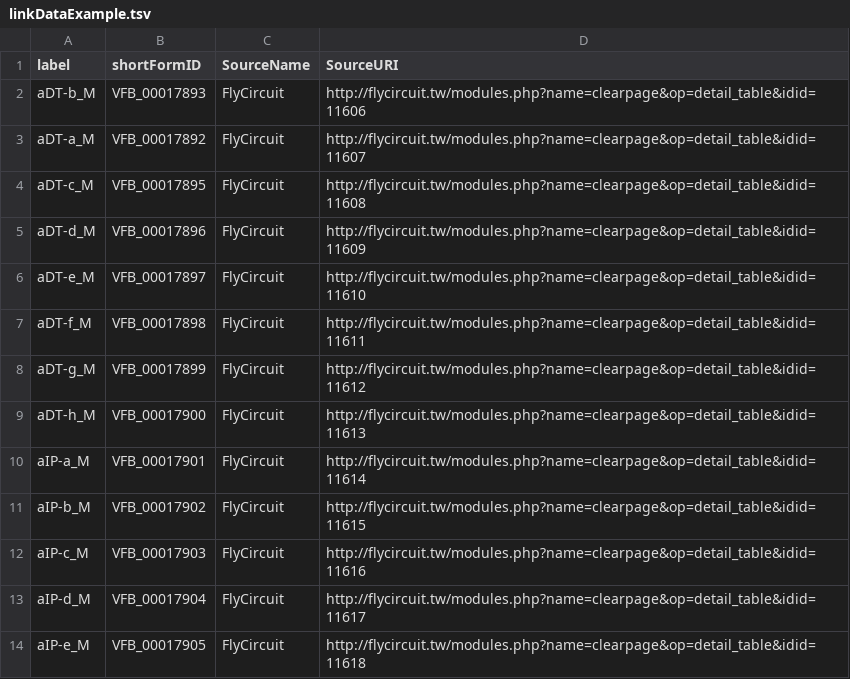
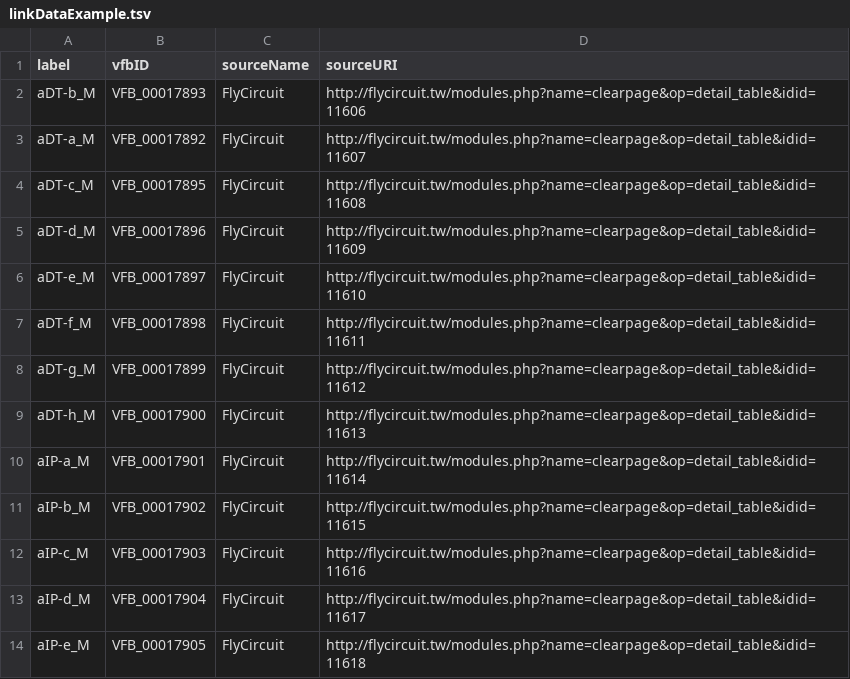
Before and after one commit to VirtualFlyBrain/StackLoader, a TSV file: linkDataExample.tsv, drawn as a sheet.

Commit message:
Update linkDataExample.tsv

```diff
--- a/linkDataExample.tsv
+++ b/linkDataExample.tsv
@@ -1,2 +1,2 @@
-label	shortFormID	SourceName	SourceURI
+label	vfbID	sourceName	sourceURI
 aDT-b_M	VFB_00017893	FlyCircuit	http://flycircuit.tw/modules.php?name=clearpage&op=detail_table&idid=11606
```
